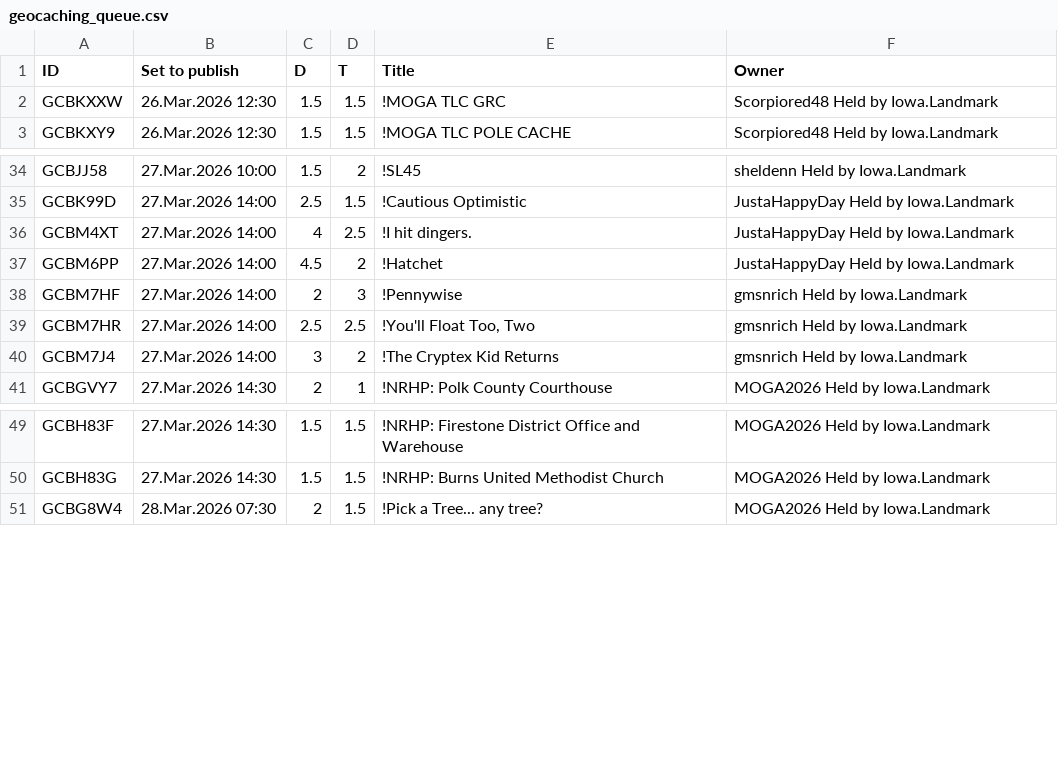
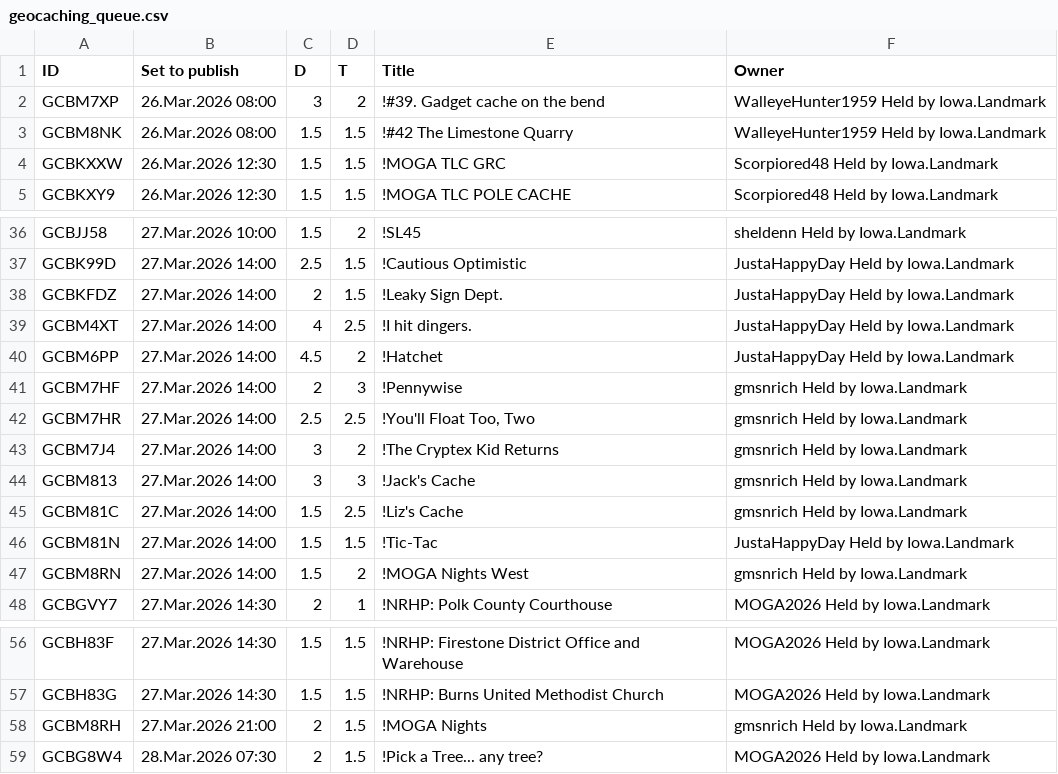
Before and after one commit to SummittDweller/geocaching-review-flet-selenium, a CSV file: geocaching_queue.csv, drawn as a sheet; only a part is shown, gaps mark what is left out; the diff names each change by its address in the sheet, - before the commit and + after, or states it on an @@ line.

Commit message:
New on-hold queue document

```diff
--- a/geocaching_queue.csv
+++ b/geocaching_queue.csv
+row 2: GCBM7XP | 26.Mar.2026 08:00 | 3 | 2 | !#39. Gadget cache on the bend | WalleyeHunter1959 Held by Iowa.Landmark
+row 3: GCBM8NK | 26.Mar.2026 08:00 | 1.5 | 1.5 | !#42 The Limestone Quarry | WalleyeHunter1959 Held by Iowa.Landmark
+row 38: GCBKFDZ | 27.Mar.2026 14:00 | 2 | 1.5 | !Leaky Sign Dept. | JustaHappyDay Held by Iowa.Landmark
+row 44: GCBM813 | 27.Mar.2026 14:00 | 3 | 3 | !Jack's Cache | gmsnrich Held by Iowa.Landmark
+row 45: GCBM81C | 27.Mar.2026 14:00 | 1.5 | 2.5 | !Liz's Cache | gmsnrich Held by Iowa.Landmark
+row 46: GCBM81N | 27.Mar.2026 14:00 | 1.5 | 1.5 | !Tic-Tac | JustaHappyDay Held by Iowa.Landmark
+row 47: GCBM8RN | 27.Mar.2026 14:00 | 1.5 | 2 | !MOGA Nights West | gmsnrich Held by Iowa.Landmark
+row 58: GCBM8RH | 27.Mar.2026 21:00 | 2 | 1.5 | !MOGA Nights | gmsnrich Held by Iowa.Landmark
```
